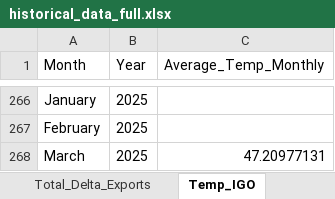
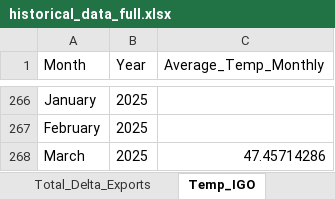
Before and after one commit to jaweidenfeld/By-The-Numbers-2025, an Excel workbook: historical_data/historical_data_full.xlsx, sheet Temp_IGO, drawn as a sheet; only a part is shown, gaps mark what is left out; values as stored, in another font and other column widths than the file's, no borders; the diff names each change by its address in the sheet, - before the commit and + after, or states it on an @@ line.

```diff
--- a/historical_data/historical_data_full.xlsx (sheet Temp_IGO)
+++ b/historical_data/historical_data_full.xlsx (sheet Temp_IGO)
-C268 (Average_Temp_Monthly): 47.20977131
+C268 (Average_Temp_Monthly): 47.45714286
```
Also changed, not shown: sheet Temp_CLC, sheet Temp_CSE, sheet Total_Delta_Exports, sheet Flow_SanJoaq, sheet Flow_Sac, other sheet tabs, 5 other files.
